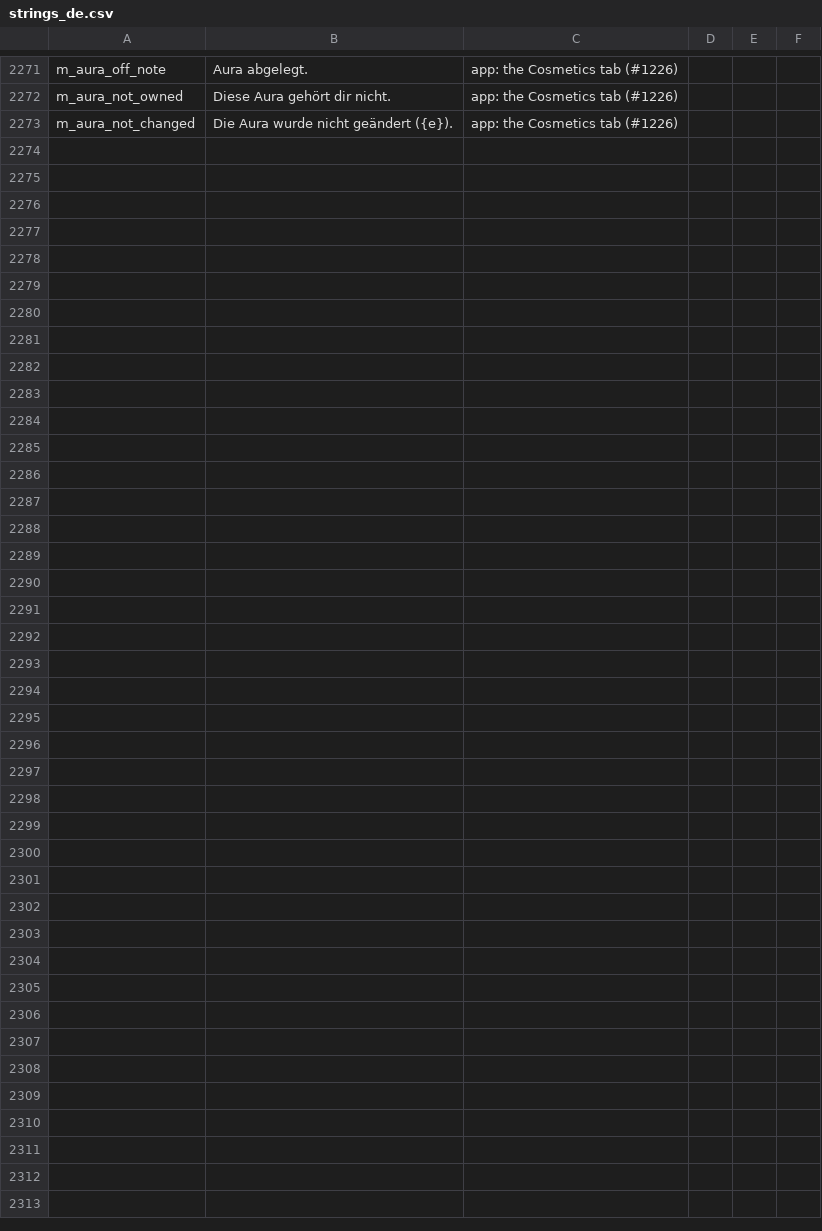
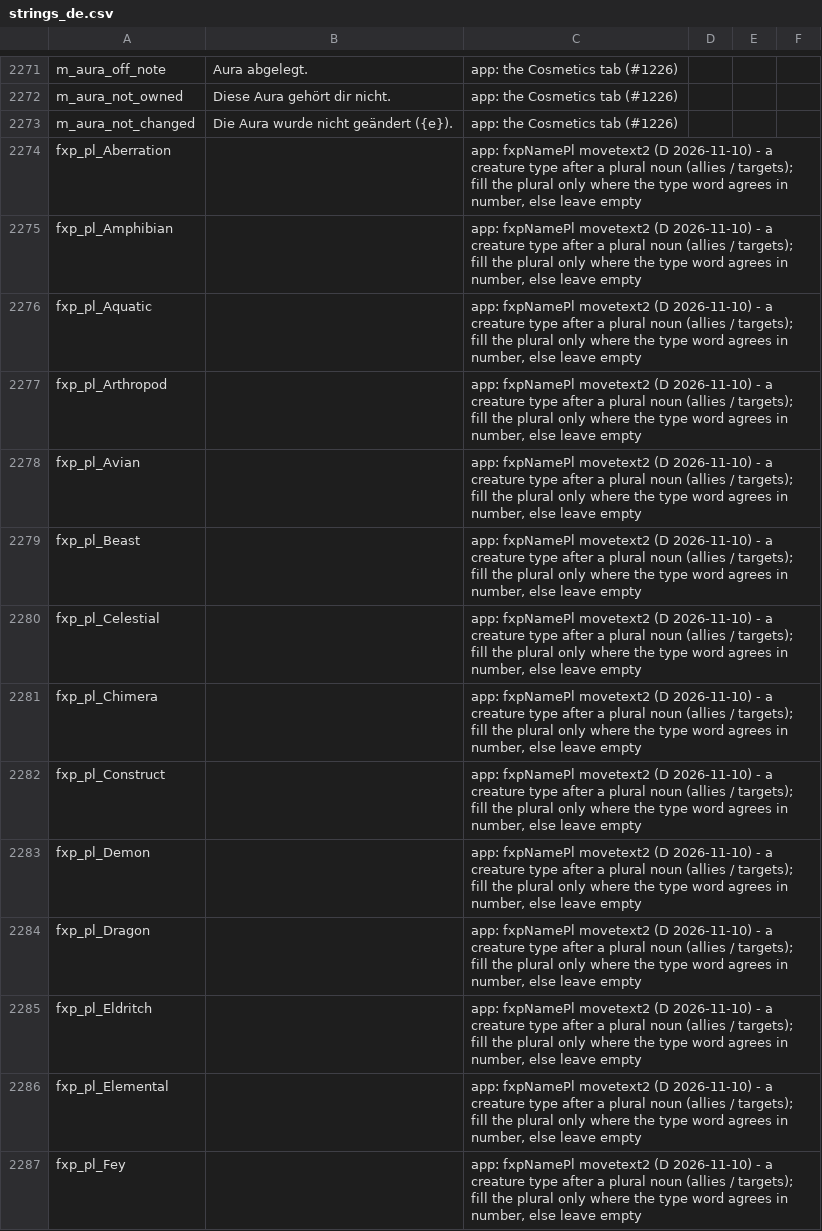
Before and after one commit to eccestanczyk/dfmc, a CSV file: codex/strings_de.csv, drawn as a sheet; only a part is shown, gaps mark what is left out; the diff covers the shown part only; the diff names each change by its address in the sheet, - before the commit and + after, or states it on an @@ line.

```diff
--- a/codex/strings_de.csv
+++ b/codex/strings_de.csv
+row 2274: fxp_pl_Aberration |  | app: fxpNamePl movetext2 (D 2026-11-10) - a creature type after a plural noun (allies / targets); fill the plural only where the type word agrees in number, else leave empty
+row 2275: fxp_pl_Amphibian |  | app: fxpNamePl movetext2 (D 2026-11-10) - a creature type after a plural noun (allies / targets); fill the plural only where the type word agrees in number, else leave empty
+row 2276: fxp_pl_Aquatic |  | app: fxpNamePl movetext2 (D 2026-11-10) - a creature type after a plural noun (allies / targets); fill the plural only where the type word agrees in number, else leave empty
+row 2277: fxp_pl_Arthropod |  | app: fxpNamePl movetext2 (D 2026-11-10) - a creature type after a plural noun (allies / targets); fill the plural only where the type word agrees in number, else leave empty
+row 2278: fxp_pl_Avian |  | app: fxpNamePl movetext2 (D 2026-11-10) - a creature type after a plural noun (allies / targets); fill the plural only where the type word agrees in number, else leave empty
+row 2279: fxp_pl_Beast |  | app: fxpNamePl movetext2 (D 2026-11-10) - a creature type after a plural noun (allies / targets); fill the plural only where the type word agrees in number, else leave empty
+row 2280: fxp_pl_Celestial |  | app: fxpNamePl movetext2 (D 2026-11-10) - a creature type after a plural noun (allies / targets); fill the plural only where the type word agrees in number, else leave empty
+row 2281: fxp_pl_Chimera |  | app: fxpNamePl movetext2 (D 2026-11-10) - a creature type after a plural noun (allies / targets); fill the plural only where the type word agrees in number, else leave empty
+row 2282: fxp_pl_Construct |  | app: fxpNamePl movetext2 (D 2026-11-10) - a creature type after a plural noun (allies / targets); fill the plural only where the type word agrees in number, else leave empty
+row 2283: fxp_pl_Demon |  | app: fxpNamePl movetext2 (D 2026-11-10) - a creature type after a plural noun (allies / targets); fill the plural only where the type word agrees in number, else leave empty
+row 2284: fxp_pl_Dragon |  | app: fxpNamePl movetext2 (D 2026-11-10) - a creature type after a plural noun (allies / targets); fill the plural only where the type word agrees in number, else leave empty
+row 2285: fxp_pl_Eldritch |  | app: fxpNamePl movetext2 (D 2026-11-10) - a creature type after a plural noun (allies / targets); fill the plural only where the type word agrees in number, else leave empty
+row 2286: fxp_pl_Elemental |  | app: fxpNamePl movetext2 (D 2026-11-10) - a creature type after a plural noun (allies / targets); fill the plural only where the type word agrees in number, else leave empty
+row 2287: fxp_pl_Fey |  | app: fxpNamePl movetext2 (D 2026-11-10) - a creature type after a plural noun (allies / targets); fill the plural only where the type word agrees in number, else leave empty
```
Also changed, not shown: 13 added rows and 1 edited cell elsewhere in this file, codex/l10n_data_pt-BR.csv, codex/strings_en.csv, 5 other files.
